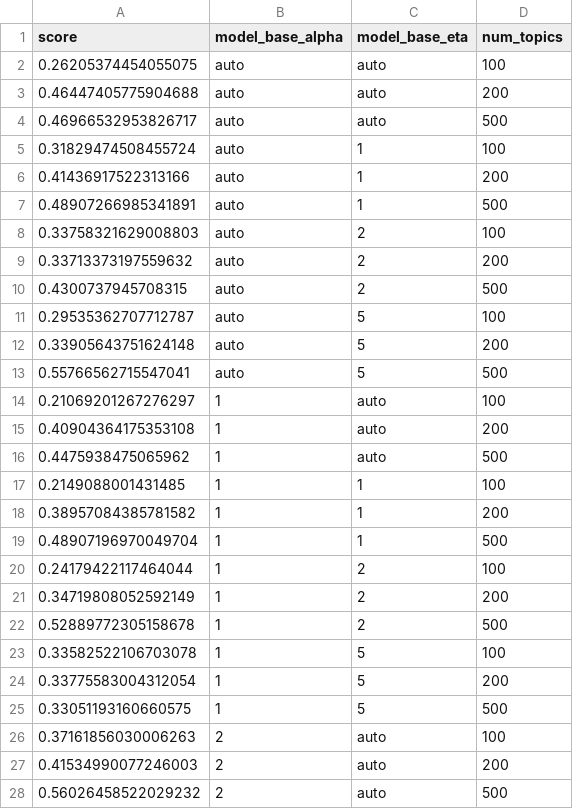
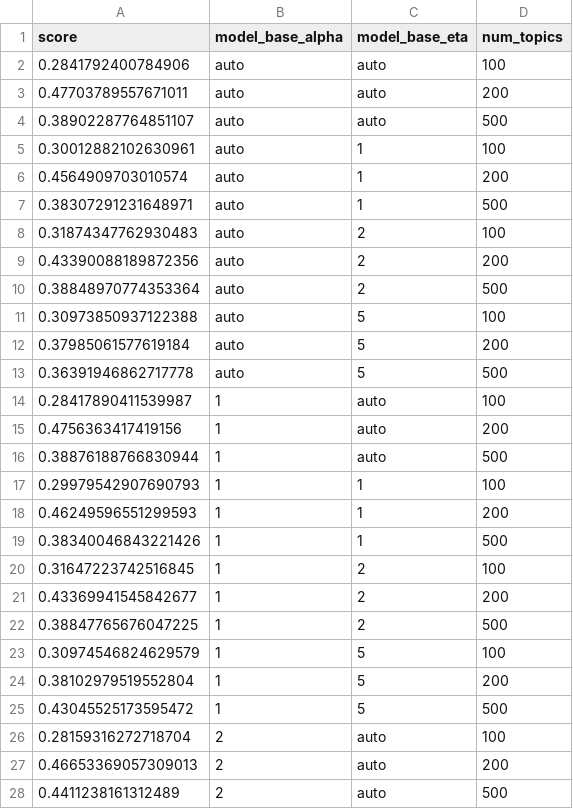
Before and after one commit to cscorley/triage, a CSV file: data/tika/v1.8/optimized-model-changeset-feature_location.csv, drawn as a sheet; only a part is shown; the diff covers the shown part only.

Commit message:
tika up

```diff
--- a/data/tika/v1.8/optimized-model-changeset-feature_location.csv
+++ b/data/tika/v1.8/optimized-model-changeset-feature_location.csv
@@ -1,28 +1,28 @@
 score,model_base_alpha,model_base_eta,num_topics
-0.26205374454055075,auto,auto,100
-0.46447405775904688,auto,auto,200
-0.46966532953826717,auto,auto,500
-0.31829474508455724,auto,1,100
-0.41436917522313166,auto,1,200
-0.48907266985341891,auto,1,500
-0.33758321629008803,auto,2,100
-0.33713373197559632,auto,2,200
-0.4300737945708315,auto,2,500
-0.29535362707712787,auto,5,100
-0.33905643751624148,auto,5,200
-0.55766562715547041,auto,5,500
-0.21069201267276297,1,auto,100
-0.40904364175353108,1,auto,200
-0.4475938475065962,1,auto,500
-0.2149088001431485,1,1,100
-0.38957084385781582,1,1,200
-0.48907196970049704,1,1,500
-0.24179422117464044,1,2,100
-0.34719808052592149,1,2,200
-0.52889772305158678,1,2,500
-0.33582522106703078,1,5,100
-0.33775583004312054,1,5,200
-0.33051193160660575,1,5,500
-0.37161856030006263,2,auto,100
-0.41534990077246003,2,auto,200
-0.56026458522029232,2,auto,500
+0.2841792400784906,auto,auto,100
+0.47703789557671011,auto,auto,200
+0.38902287764851107,auto,auto,500
+0.30012882102630961,auto,1,100
+0.4564909703010574,auto,1,200
+0.38307291231648971,auto,1,500
+0.31874347762930483,auto,2,100
+0.43390088189872356,auto,2,200
+0.38848970774353364,auto,2,500
+0.30973850937122388,auto,5,100
+0.37985061577619184,auto,5,200
+0.36391946862717778,auto,5,500
+0.28417890411539987,1,auto,100
+0.4756363417419156,1,auto,200
+0.38876188766830944,1,auto,500
+0.29979542907690793,1,1,100
+0.46249596551299593,1,1,200
+0.38340046843221426,1,1,500
+0.31647223742516845,1,2,100
+0.43369941545842677,1,2,200
+0.38847765676047225,1,2,500
+0.30974546824629579,1,5,100
+0.38102979519552804,1,5,200
+0.43045525173595472,1,5,500
+0.28159316272718704,2,auto,100
+0.46653369057309013,2,auto,200
+0.4411238161312489,2,auto,500
```
Also changed, not shown: 21 edited cells elsewhere in this file.
